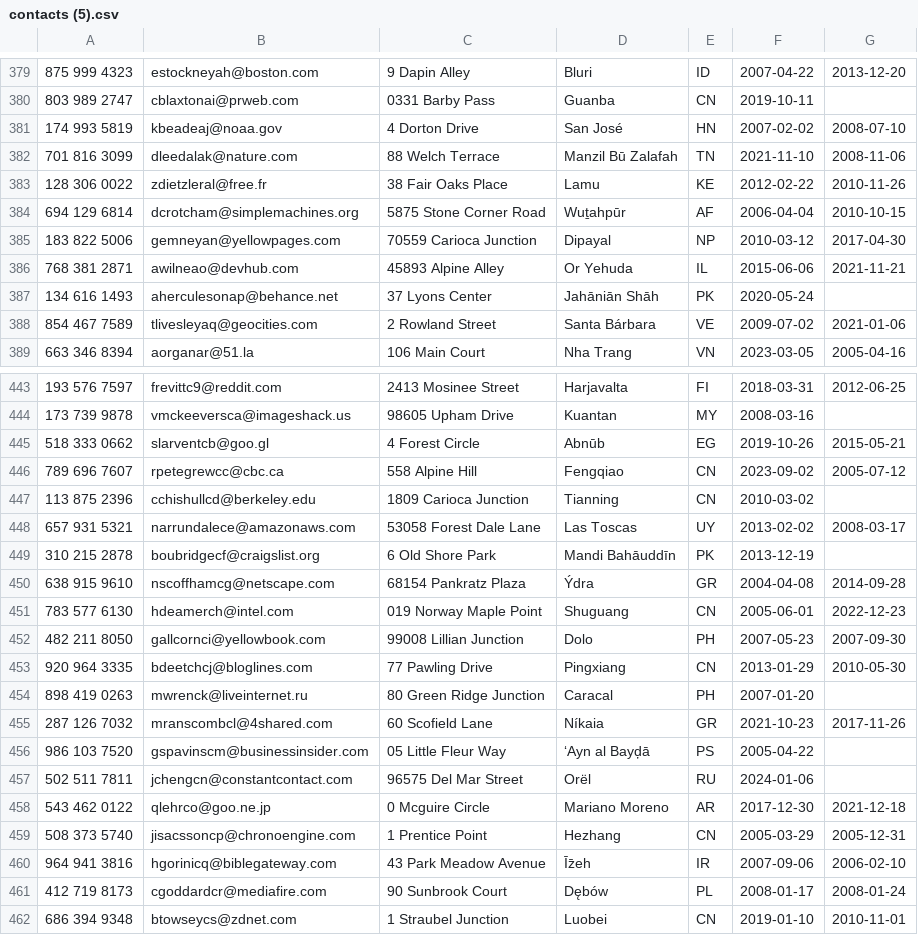
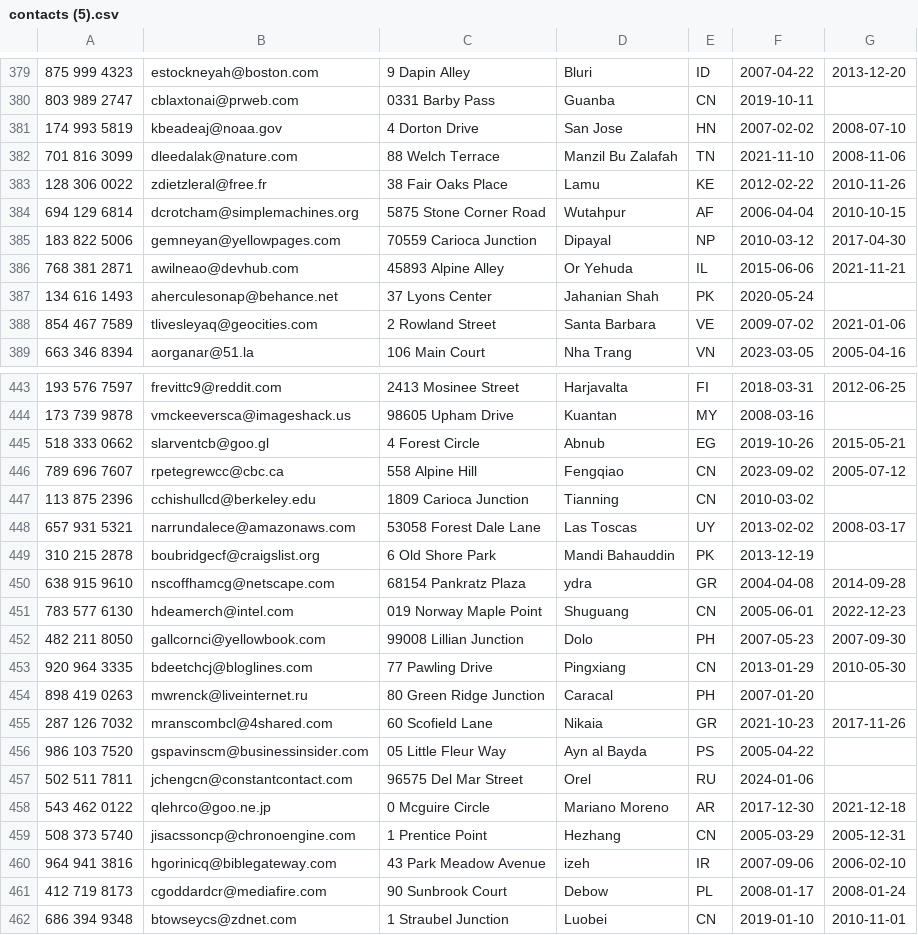
Before and after one commit to a-kabashi/spectre, a CSV file: CSV/contacts/contacts (5).csv, drawn as a sheet; only a part is shown, gaps mark what is left out; the diff covers the shown part only.

```diff
--- a/CSV/contacts/contacts (5).csv
+++ b/CSV/contacts/contacts (5).csv
@@ -380,10 +380,10 @@
 803 989 2747,cblaxtonai@prweb.com,0331 Barby Pass,Guanba,CN,2019-10-11,
-174 993 5819,kbeadeaj@noaa.gov,4 Dorton Drive,San José,HN,2007-02-02,2008-07-10
-701 816 3099,dleedalak@nature.com,88 Welch Terrace,Manzil Bū Zalafah,TN,2021-11-10,2008-11-06
+174 993 5819,kbeadeaj@noaa.gov,4 Dorton Drive,San Jose,HN,2007-02-02,2008-07-10
+701 816 3099,dleedalak@nature.com,88 Welch Terrace,Manzil Bu Zalafah,TN,2021-11-10,2008-11-06
 128 306 0022,zdietzleral@free.fr,38 Fair Oaks Place,Lamu,KE,2012-02-22,2010-11-26
-694 129 6814,dcrotcham@simplemachines.org,5875 Stone Corner Road,Wuṯahpūr,AF,2006-04-04,2010-10-15
+694 129 6814,dcrotcham@simplemachines.org,5875 Stone Corner Road,Wutahpur,AF,2006-04-04,2010-10-15
 183 822 5006,gemneyan@yellowpages.com,70559 Carioca Junction,Dipayal,NP,2010-03-12,2017-04-30
 768 381 2871,awilneao@devhub.com,45893 Alpine Alley,Or Yehuda,IL,2015-06-06,2021-11-21
-134 616 1493,aherculesonap@behance.net,37 Lyons Center,Jahāniān Shāh,PK,2020-05-24,
-854 467 7589,tlivesleyaq@geocities.com,2 Rowland Street,Santa Bárbara,VE,2009-07-02,2021-01-06
+134 616 1493,aherculesonap@behance.net,37 Lyons Center,Jahanian Shah,PK,2020-05-24,
+854 467 7589,tlivesleyaq@geocities.com,2 Rowland Street,Santa Barbara,VE,2009-07-02,2021-01-06
 663 346 8394,aorganar@51.la,106 Main Court,Nha Trang,VN,2023-03-05,2005-04-16
@@ -444,3 +444,3 @@
 173 739 9878,vmckeeversca@imageshack.us,98605 Upham Drive,Kuantan,MY,2008-03-16,
-518 333 0662,slarventcb@goo.gl,4 Forest Circle,Abnūb,EG,2019-10-26,2015-05-21
+518 333 0662,slarventcb@goo.gl,4 Forest Circle,Abnub,EG,2019-10-26,2015-05-21
 789 696 7607,rpetegrewcc@cbc.ca,558 Alpine Hill,Fengqiao,CN,2023-09-02,2005-07-12
@@ -448,4 +448,4 @@
 657 931 5321,narrundalece@amazonaws.com,53058 Forest Dale Lane,Las Toscas,UY,2013-02-02,2008-03-17
-310 215 2878,boubridgecf@craigslist.org,6 Old Shore Park,Mandi Bahāuddīn,PK,2013-12-19,
-638 915 9610,nscoffhamcg@netscape.com,68154 Pankratz Plaza,Ýdra,GR,2004-04-08,2014-09-28
+310 215 2878,boubridgecf@craigslist.org,6 Old Shore Park,Mandi Bahauddin,PK,2013-12-19,
+638 915 9610,nscoffhamcg@netscape.com,68154 Pankratz Plaza,ydra,GR,2004-04-08,2014-09-28
 783 577 6130,hdeamerch@intel.com,019 Norway Maple Point,Shuguang,CN,2005-06-01,2022-12-23
@@ -454,9 +454,9 @@
 898 419 0263,mwrenck@liveinternet.ru,80 Green Ridge Junction,Caracal,PH,2007-01-20,
-287 126 7032,mranscombcl@4shared.com,60 Scofield Lane,Níkaia,GR,2021-10-23,2017-11-26
-986 103 7520,gspavinscm@businessinsider.com,05 Little Fleur Way,‘Ayn al Bayḑā,PS,2005-04-22,
-502 511 7811,jchengcn@constantcontact.com,96575 Del Mar Street,Orël,RU,2024-01-06,
+287 126 7032,mranscombcl@4shared.com,60 Scofield Lane,Nikaia,GR,2021-10-23,2017-11-26
+986 103 7520,gspavinscm@businessinsider.com,05 Little Fleur Way,Ayn al Bayda,PS,2005-04-22,
+502 511 7811,jchengcn@constantcontact.com,96575 Del Mar Street,Orel,RU,2024-01-06,
 543 462 0122,qlehrco@goo.ne.jp,0 Mcguire Circle,Mariano Moreno,AR,2017-12-30,2021-12-18
 508 373 5740,jisacssoncp@chronoengine.com,1 Prentice Point,Hezhang,CN,2005-03-29,2005-12-31
-964 941 3816,hgorinicq@biblegateway.com,43 Park Meadow Avenue,Īz̄eh,IR,2007-09-06,2006-02-10
-412 719 8173,cgoddardcr@mediafire.com,90 Sunbrook Court,Dębów,PL,2008-01-17,2008-01-24
+964 941 3816,hgorinicq@biblegateway.com,43 Park Meadow Avenue,izeh,IR,2007-09-06,2006-02-10
+412 719 8173,cgoddardcr@mediafire.com,90 Sunbrook Court,Debow,PL,2008-01-17,2008-01-24
 686 394 9348,btowseycs@zdnet.com,1 Straubel Junction,Luobei,CN,2019-01-10,2010-11-01
```
Also changed, not shown: 163 edited cells elsewhere in this file, CSV/contacts/contacts (1).csv, CSV/contacts/contacts (2).csv, 9 other files.
